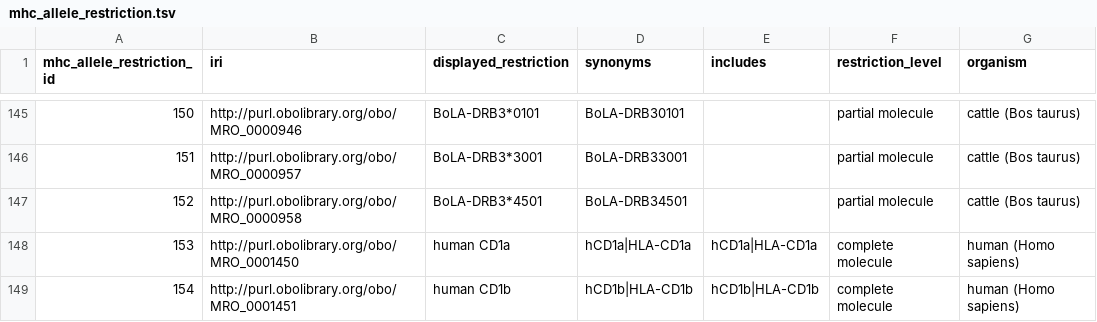
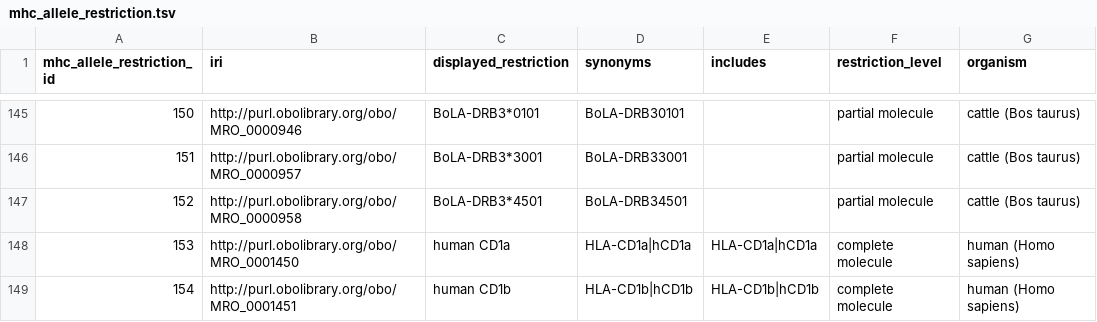
Before and after one commit to IEDB/MRO, a TSV file: iedb/mhc_allele_restriction.tsv, drawn as a sheet; only a part is shown, gaps mark what is left out; the diff covers the shown part only; the diff names each change by its address in the sheet, - before the commit and + after, or states it on an @@ line.

```diff
--- a/iedb/mhc_allele_restriction.tsv
+++ b/iedb/mhc_allele_restriction.tsv
-D148 (synonyms): hCD1a|HLA-CD1a
+D148 (synonyms): HLA-CD1a|hCD1a
-E148 (includes): hCD1a|HLA-CD1a
+E148 (includes): HLA-CD1a|hCD1a
-D149 (synonyms): hCD1b|HLA-CD1b
+D149 (synonyms): HLA-CD1b|hCD1b
-E149 (includes): hCD1b|HLA-CD1b
+E149 (includes): HLA-CD1b|hCD1b
```
Also changed, not shown: 12 edited cells elsewhere in this file, iedb/ALLELE_FINDER_TREE.csv, 4 other files.
